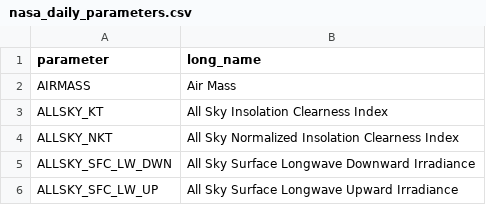
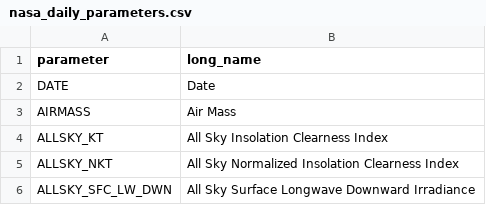
Before and after one commit to farlos3/Climate-Change-Analysis, a CSV file: backend-project/src/nasa_daily_parameters.csv, drawn as a sheet; only a part is shown; the shorter side is filled out with more unchanged rows; the diff names each change by its address in the sheet, - before the commit and + after, or states it on an @@ line.

Commit message:
Prepare for data pipeline that using with airflow

```diff
--- a/backend-project/src/nasa_daily_parameters.csv
+++ b/backend-project/src/nasa_daily_parameters.csv
+row 2: DATE | Date
```
Also changed, not shown: 18 other files.
